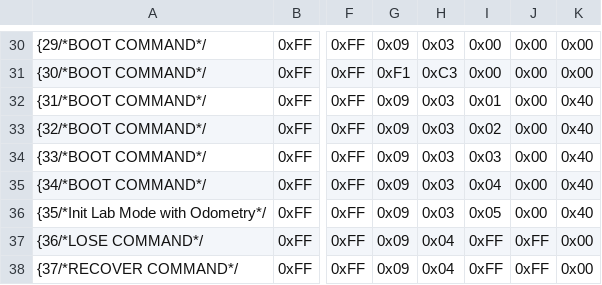
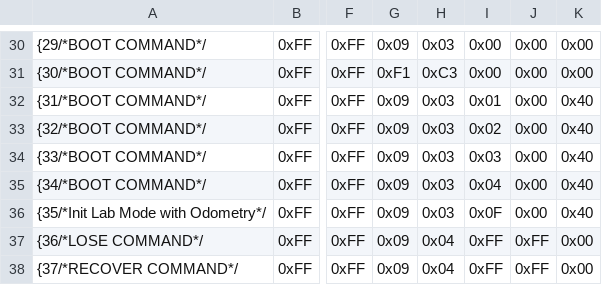
Before and after one commit to RoboMasterS1Challenge/robomaster_s1_can_hack, a CSV file: stm32f4/robomaster_s1_mikroe_stm32/Core/Inc/command_list.csv, drawn as a sheet; only a part is shown, gaps mark what is left out; the diff names each change by its address in the sheet, - before the commit and + after, or states it on an @@ line.

```diff
--- a/stm32f4/robomaster_s1_mikroe_stm32/Core/Inc/command_list.csv
+++ b/stm32f4/robomaster_s1_mikroe_stm32/Core/Inc/command_list.csv
-I36: 0x05
+I36: 0x0F
```
Also changed, not shown: 7 other files.
